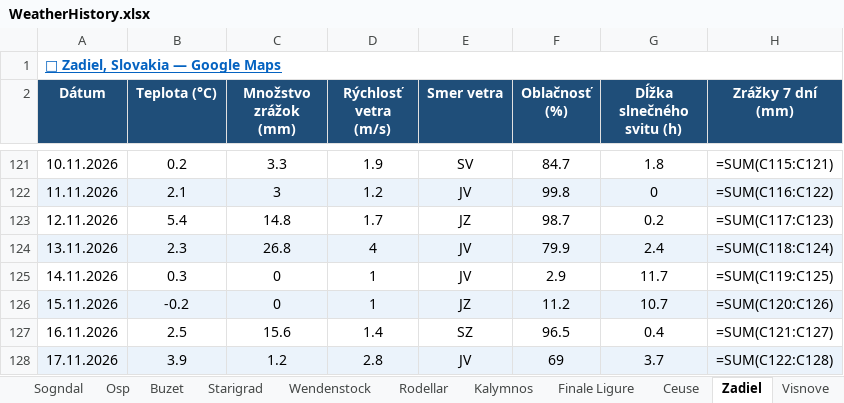
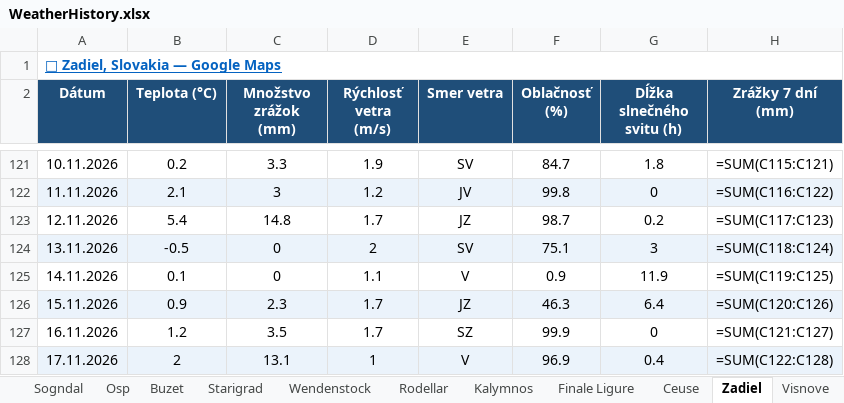
Before and after one commit to slavo1976/AgentWeather, an Excel workbook: WeatherHistory.xlsx, sheet Zadiel, drawn as a sheet; only a part is shown, gaps mark what is left out; values as stored, in another font and other column widths than the file's, no borders; formulas without a stored value are shown as written; the diff covers the shown part only; the diff names each change by its address in the sheet, - before the commit and + after, or states it on an @@ line.

```diff
--- a/WeatherHistory.xlsx (sheet Zadiel)
+++ b/WeatherHistory.xlsx (sheet Zadiel)
-B124 (Teplota (°C)): 2.3
+B124 (Teplota (°C)): -0.5
-C124 (Množstvo zrážok (mm)): 26.8
+C124 (Množstvo zrážok (mm)): 0
-D124 (Rýchlosť vetra (m/s)): 4
+D124 (Rýchlosť vetra (m/s)): 2
-E124 (Smer vetra): JV
+E124 (Smer vetra): SV
-F124 (Oblačnosť (%)): 79.9
+F124 (Oblačnosť (%)): 75.1
-G124 (Dĺžka slnečného svitu (h)): 2.4
+G124 (Dĺžka slnečného svitu (h)): 3
-B125 (Teplota (°C)): 0.3
+B125 (Teplota (°C)): 0.1
-D125 (Rýchlosť vetra (m/s)): 1
+D125 (Rýchlosť vetra (m/s)): 1.1
-E125 (Smer vetra): JV
+E125 (Smer vetra): V
-F125 (Oblačnosť (%)): 2.9
+F125 (Oblačnosť (%)): 0.9
-G125 (Dĺžka slnečného svitu (h)): 11.7
+G125 (Dĺžka slnečného svitu (h)): 11.9
-B126 (Teplota (°C)): -0.2
+B126 (Teplota (°C)): 0.9
-C126 (Množstvo zrážok (mm)): 0
+C126 (Množstvo zrážok (mm)): 2.3
-D126 (Rýchlosť vetra (m/s)): 1
+D126 (Rýchlosť vetra (m/s)): 1.7
-F126 (Oblačnosť (%)): 11.2
+F126 (Oblačnosť (%)): 46.3
-G126 (Dĺžka slnečného svitu (h)): 10.7
+G126 (Dĺžka slnečného svitu (h)): 6.4
-B127 (Teplota (°C)): 2.5
+B127 (Teplota (°C)): 1.2
-C127 (Množstvo zrážok (mm)): 15.6
+C127 (Množstvo zrážok (mm)): 3.5
-D127 (Rýchlosť vetra (m/s)): 1.4
+D127 (Rýchlosť vetra (m/s)): 1.7
-F127 (Oblačnosť (%)): 96.5
+F127 (Oblačnosť (%)): 99.9
-G127 (Dĺžka slnečného svitu (h)): 0.4
+G127 (Dĺžka slnečného svitu (h)): 0
-B128 (Teplota (°C)): 3.9
+B128 (Teplota (°C)): 2
-C128 (Množstvo zrážok (mm)): 1.2
+C128 (Množstvo zrážok (mm)): 13.1
-D128 (Rýchlosť vetra (m/s)): 2.8
+D128 (Rýchlosť vetra (m/s)): 1
-E128 (Smer vetra): JV
+E128 (Smer vetra): V
-F128 (Oblačnosť (%)): 69
+F128 (Oblačnosť (%)): 96.9
-G128 (Dĺžka slnečného svitu (h)): 3.7
+G128 (Dĺžka slnečného svitu (h)): 0.4
```
Also changed, not shown: 1 added row and 6 edited cells elsewhere in this sheet, sheet Ceuse, sheet Adrspach, sheet Buzet, sheet Osp, sheet Turniska, sheet Repiska, 13 more sheets.
